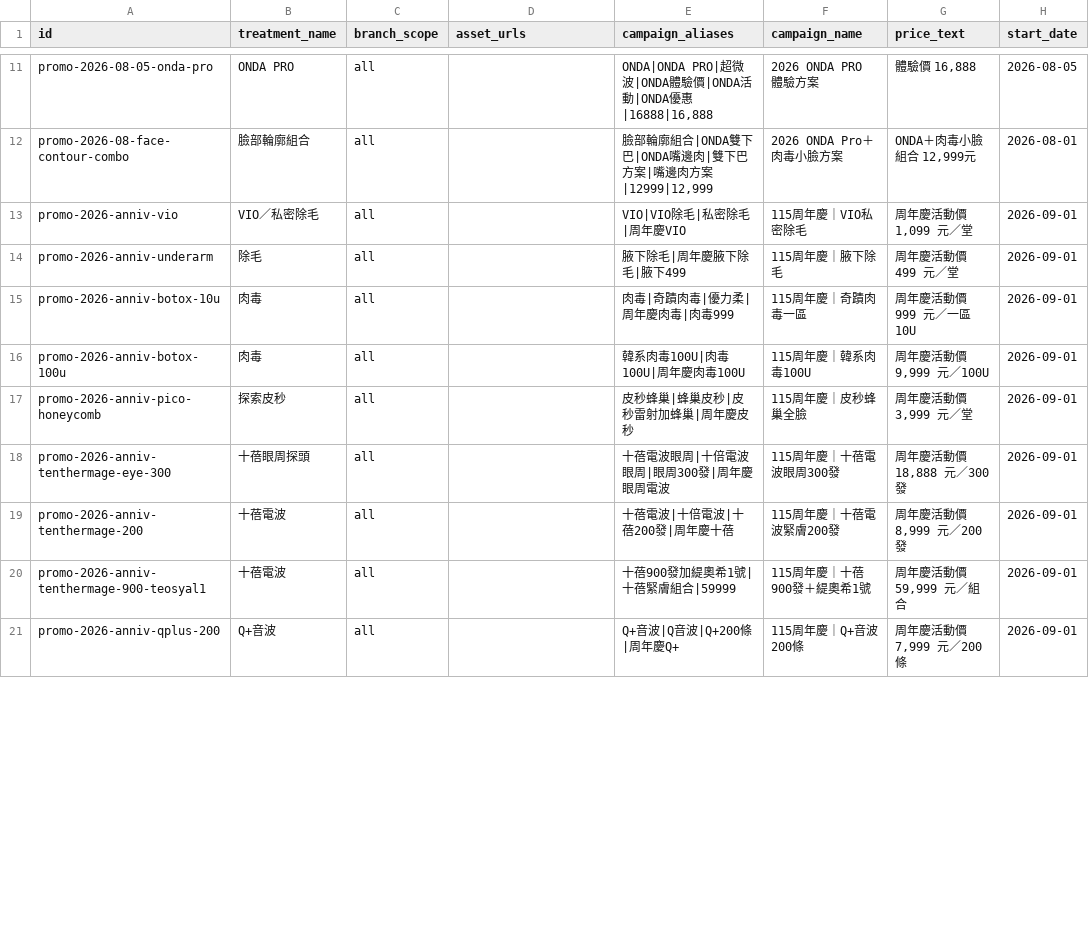
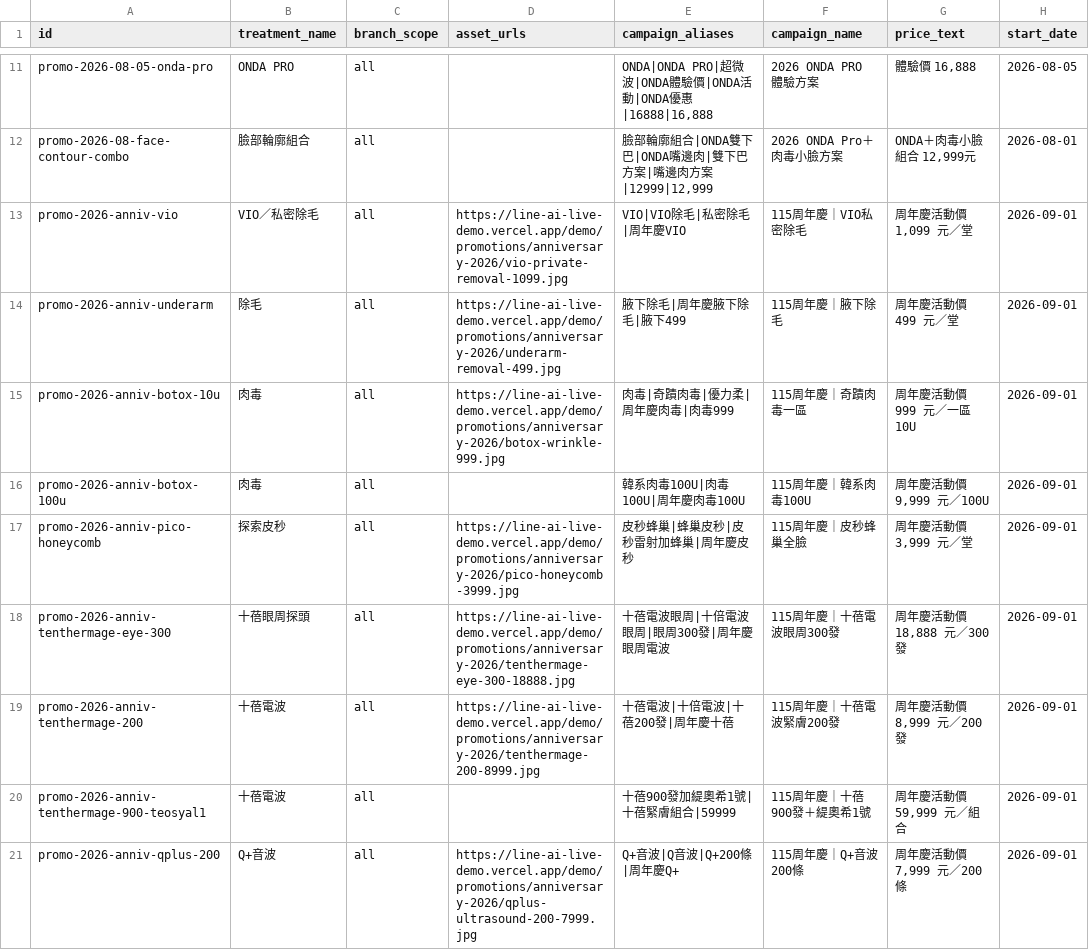
Before and after one commit to boringno/avin-ai-digital-footprint-lab, a CSV file: line-ai-live-demo/data/live-demo-seed/approved_pricing_campaigns_seed.csv, drawn as a sheet; only a part is shown, gaps mark what is left out; the diff covers the shown part only; the diff names each change by its address in the sheet, - before the commit and + after, or states it on an @@ line.

Commit message:
feat: add approved anniversary campaign artwork

```diff
--- a/line-ai-live-demo/data/live-demo-seed/approved_pricing_campaigns_seed.csv
+++ b/line-ai-live-demo/data/live-demo-seed/approved_pricing_campaigns_seed.csv
-D13 (asset_urls): (empty)
+D13 (asset_urls): https://line-ai-live-demo.vercel.app/demo/promotions/anniversary-2026/vio-private-removal-1099.jpg
-D14 (asset_urls): (empty)
+D14 (asset_urls): https://line-ai-live-demo.vercel.app/demo/promotions/anniversary-2026/underarm-removal-499.jpg
-D15 (asset_urls): (empty)
+D15 (asset_urls): https://line-ai-live-demo.vercel.app/demo/promotions/anniversary-2026/botox-wrinkle-999.jpg
-D17 (asset_urls): (empty)
+D17 (asset_urls): https://line-ai-live-demo.vercel.app/demo/promotions/anniversary-2026/pico-honeycomb-3999.jpg
-D18 (asset_urls): (empty)
+D18 (asset_urls): https://line-ai-live-demo.vercel.app/demo/promotions/anniversary-2026/tenthermage-eye-300-18888.jpg
-D19 (asset_urls): (empty)
+D19 (asset_urls): https://line-ai-live-demo.vercel.app/demo/promotions/anniversary-2026/tenthermage-200-8999.jpg
-D21 (asset_urls): (empty)
+D21 (asset_urls): https://line-ai-live-demo.vercel.app/demo/promotions/anniversary-2026/qplus-ultrasound-200-7999.jpg
```
Also changed, not shown: 4 edited cells elsewhere in this file, 23 other files.
